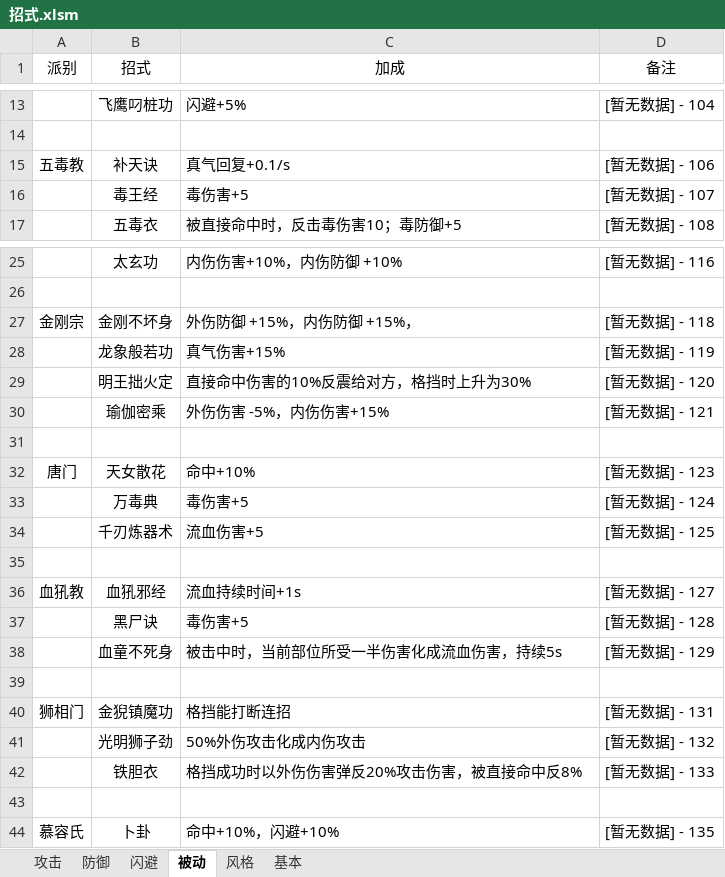
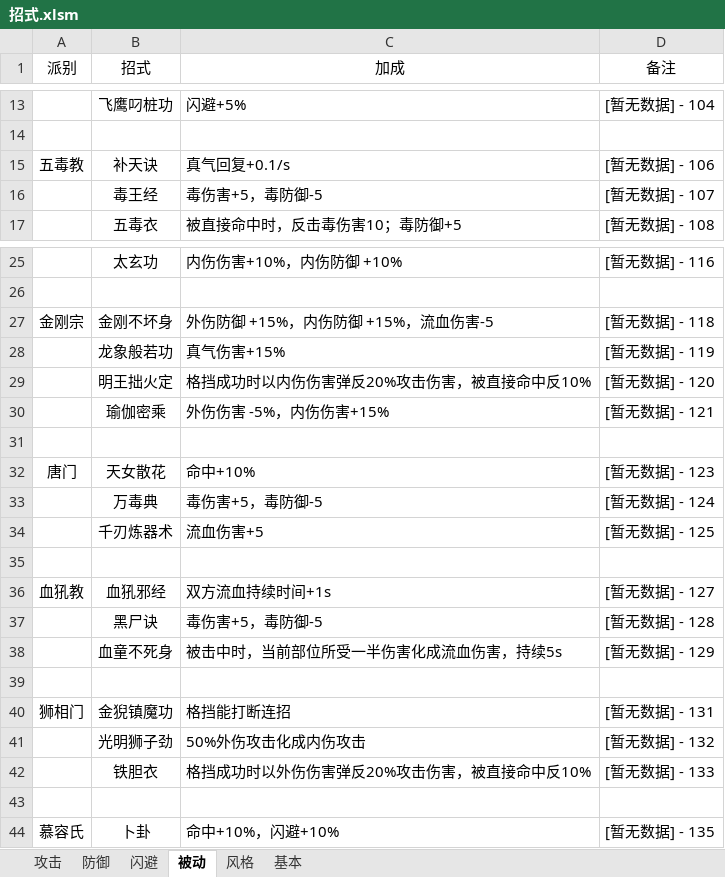
Before and after one commit to pealpool/kungfu, an Excel workbook: plan/招式.xlsm, sheet 被动, drawn as a sheet; only a part is shown, gaps mark what is left out; values as stored, in another font and other column widths than the file's, no borders; the diff names each change by its address in the sheet, - before the commit and + after, or states it on an @@ line.

```diff
--- a/plan/招式.xlsm (sheet 被动)
+++ b/plan/招式.xlsm (sheet 被动)
-C16 (加成): 毒伤害+5
+C16 (加成): 毒伤害+5，毒防御-5
-C27 (加成): 外伤防御 +15%，内伤防御 +15%，
+C27 (加成): 外伤防御 +15%，内伤防御 +15%，流血伤害-5
-C29 (加成): 直接命中伤害的10%反震给对方，格挡时上升为30%
+C29 (加成): 格挡成功时以内伤伤害弹反20%攻击伤害，被直接命中反10%
-C33 (加成): 毒伤害+5
+C33 (加成): 毒伤害+5，毒防御-5
-C36 (加成): 流血持续时间+1s
+C36 (加成): 双方流血持续时间+1s
-C37 (加成): 毒伤害+5
+C37 (加成): 毒伤害+5，毒防御-5
-C42 (加成): 格挡成功时以外伤伤害弹反20%攻击伤害，被直接命中反8%
+C42 (加成): 格挡成功时以外伤伤害弹反20%攻击伤害，被直接命中反10%
```
Also changed, not shown: charts or pictures, 4 other files.
